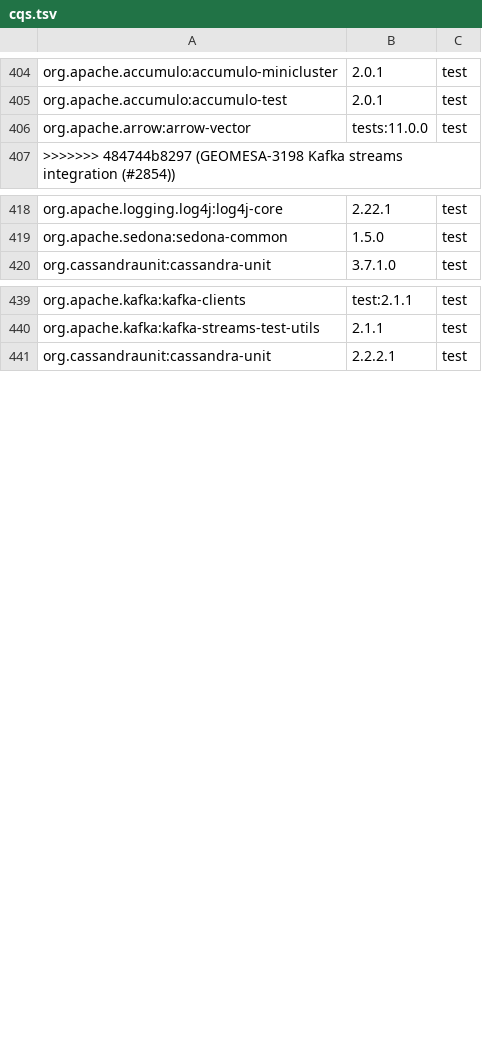
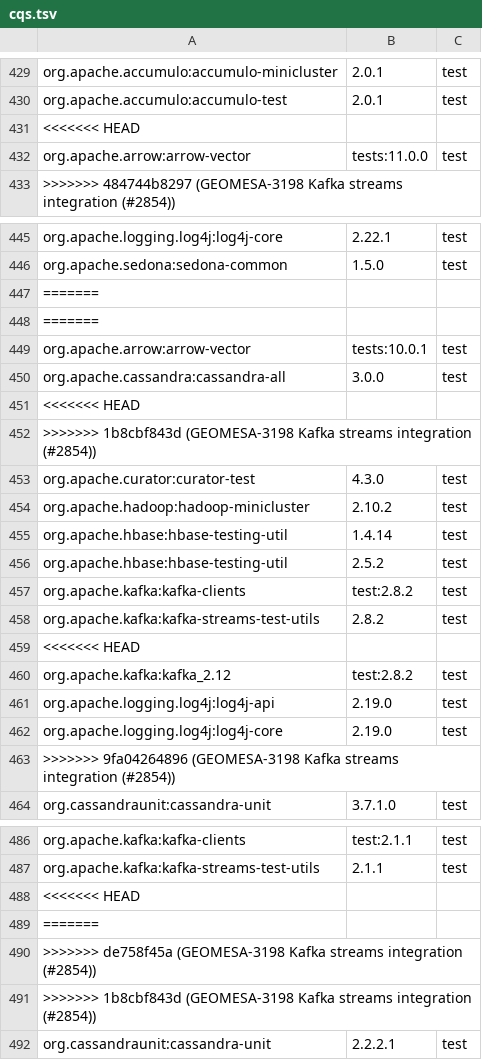
Before and after one commit to locationtech/geomesa, a TSV file: build/cqs.tsv, drawn as a sheet; only a part is shown, gaps mark what is left out; the diff covers the shown part only.

Commit message:
GEOMESA-3198 Kafka streams integration (#2854)
* GEOMESA-3198 Kafka streams integration

* Add default timestamp extractor, fix event-time timestamp extractor

```diff
--- a/build/cqs.tsv
+++ b/build/cqs.tsv
@@ -405,2 +430,3 @@ org.apache.accumulo:accumulo-minicluster	2.0.1	test
 org.apache.accumulo:accumulo-test	2.0.1	test
+<<<<<<< HEAD
 org.apache.arrow:arrow-vector	tests:11.0.0	test
@@ -419,2 +446,19 @@ org.apache.logging.log4j:log4j-core	2.22.1	test
 org.apache.sedona:sedona-common	1.5.0	test
+=======
+=======
+org.apache.arrow:arrow-vector	tests:10.0.1	test
+org.apache.cassandra:cassandra-all	3.0.0	test
+<<<<<<< HEAD
+>>>>>>> 1b8cbf843d (GEOMESA-3198 Kafka streams integration (#2854))
+org.apache.curator:curator-test	4.3.0	test
+org.apache.hadoop:hadoop-minicluster	2.10.2	test
+org.apache.hbase:hbase-testing-util	1.4.14	test
+org.apache.hbase:hbase-testing-util	2.5.2	test
+org.apache.kafka:kafka-clients	test:2.8.2	test
+org.apache.kafka:kafka-streams-test-utils	2.8.2	test
+<<<<<<< HEAD
+org.apache.kafka:kafka_2.12	test:2.8.2	test
+org.apache.logging.log4j:log4j-api	2.19.0	test
+org.apache.logging.log4j:log4j-core	2.19.0	test
+>>>>>>> 9fa04264896 (GEOMESA-3198 Kafka streams integration (#2854))
 org.cassandraunit:cassandra-unit	3.7.1.0	test
@@ -440,2 +487,6 @@ org.apache.kafka:kafka-clients	test:2.1.1	test
 org.apache.kafka:kafka-streams-test-utils	2.1.1	test
+<<<<<<< HEAD
+=======
+>>>>>>> de758f45a (GEOMESA-3198 Kafka streams integration (#2854))
+>>>>>>> 1b8cbf843d (GEOMESA-3198 Kafka streams integration (#2854))
 org.cassandraunit:cassandra-unit	2.2.2.1	test
```
Also changed, not shown: 29 added rows elsewhere in this file, 12 other files.
